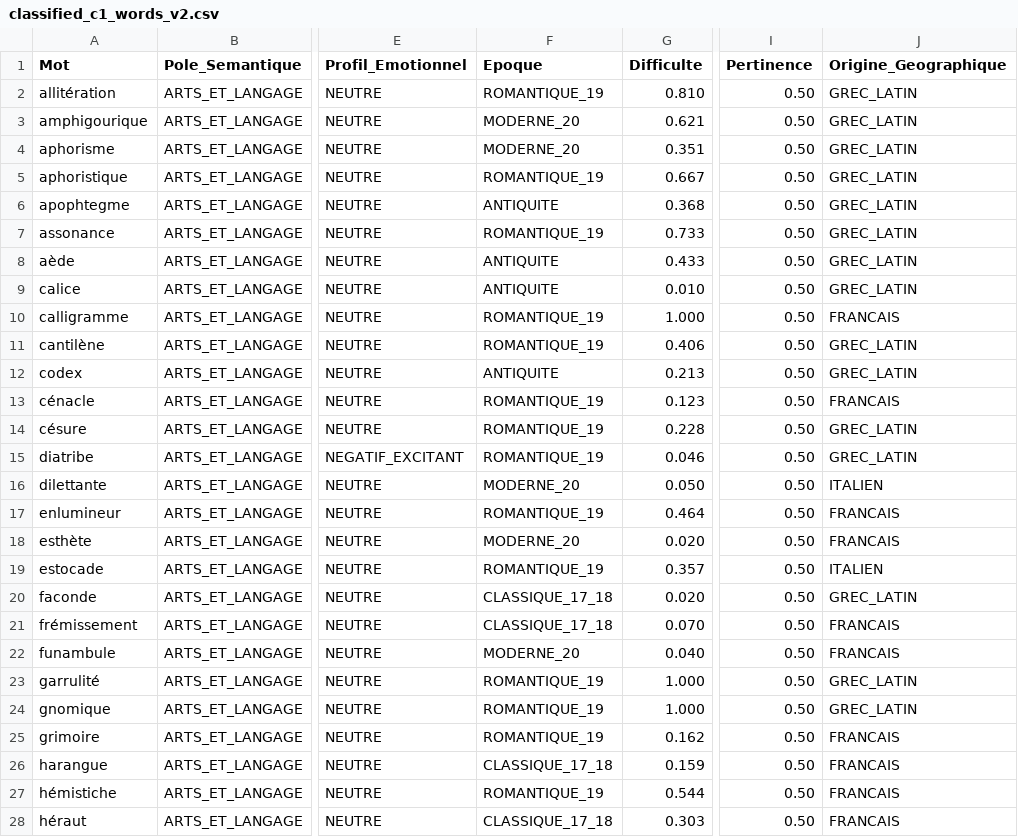
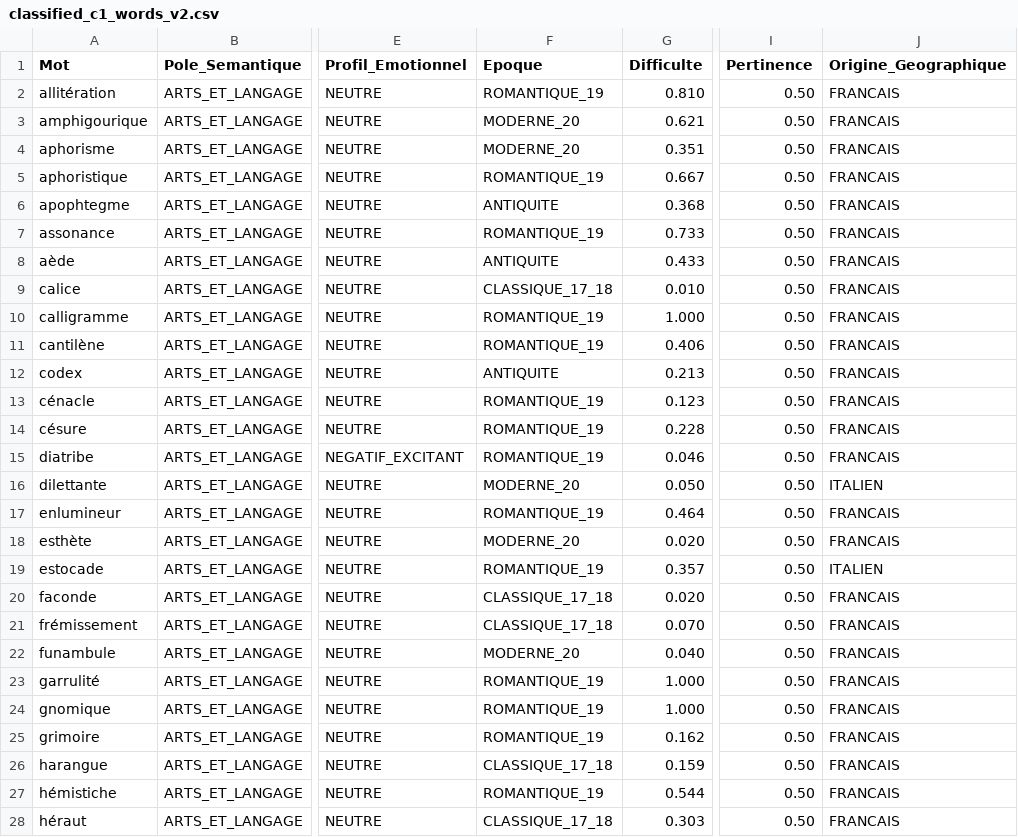
Before and after one commit to psycolobite/LexicaAndroid2, a CSV file: docs/amelioration_de_la_fonction_de_recherche/algorithme_de_presentation_des_extraits/classified_c1_words_v2.csv, drawn as a sheet; only a part is shown, gaps mark what is left out; the diff covers the shown part only; the diff names each change by its address in the sheet, - before the commit and + after, or states it on an @@ line.

Commit message:
feat(classification): supprime GREC_LATIN de Origine_Geographique, redistribue vers FRANCAIS

```diff
--- a/docs/amelioration_de_la_fonction_de_recherche/algorithme_de_presentation_des_extraits/classified_c1_words_v2.csv
+++ b/docs/amelioration_de_la_fonction_de_recherche/algorithme_de_presentation_des_extraits/classified_c1_words_v2.csv
-J2:J9 (Origine_Geographique): GREC_LATIN
+J2:J9 (Origine_Geographique): FRANCAIS
-F9 (Epoque): ANTIQUITE
+F9 (Epoque): CLASSIQUE_17_18
-J11:J12 (Origine_Geographique): GREC_LATIN
+J11:J12 (Origine_Geographique): FRANCAIS
-J14:J15 (Origine_Geographique): GREC_LATIN
+J14:J15 (Origine_Geographique): FRANCAIS
-J20 (Origine_Geographique): GREC_LATIN
+J20 (Origine_Geographique): FRANCAIS
-J23:J24 (Origine_Geographique): GREC_LATIN
+J23:J24 (Origine_Geographique): FRANCAIS
```
Also changed, not shown: 153 edited cells elsewhere in this file, 1 other file.
